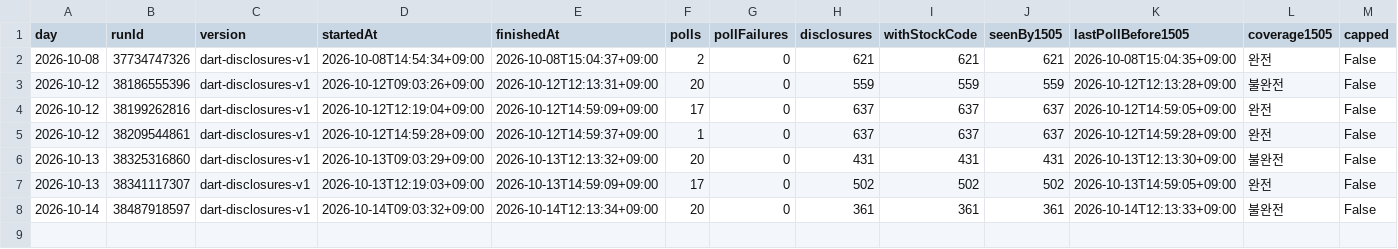
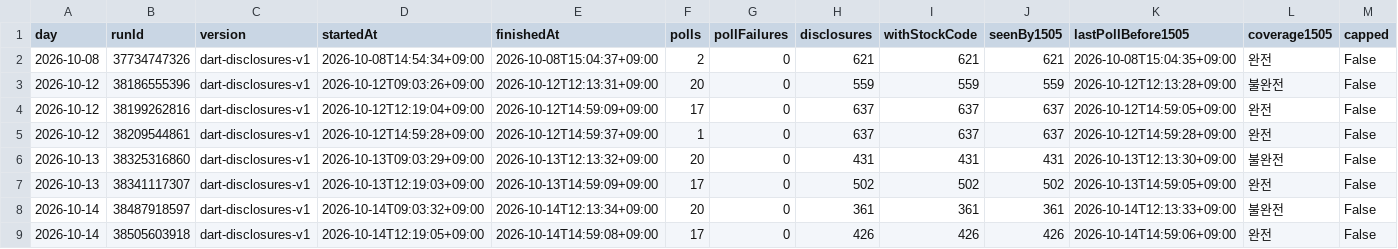
Before and after one commit to Hyeokgi/stock-omakase, a CSV file: data/research_runs/dart_runs.csv, drawn as a sheet; only a part is shown; rows hold the shown columns only; the diff names each change by its address in the sheet, - before the commit and + after, or states it on an @@ line.

```diff
--- a/data/research_runs/dart_runs.csv
+++ b/data/research_runs/dart_runs.csv
+row 9: 2026-10-14 | 38505603918 | dart-disclosures-v1 | 2026-10-14T12:19:05+09:00 | 2026-10-14T14:59:08+09:00 | 17 | 0 | 426 | 426 | 426 | 2026-10-14T14:59:06+09:00 | 완전 | False
```
Also changed, not shown: data/research_runs/private_receipts.csv.
